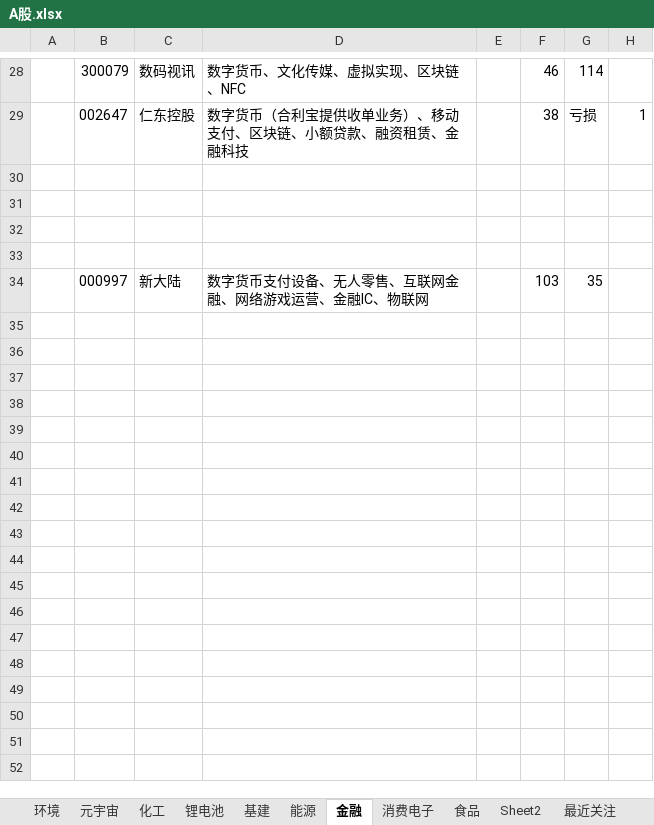
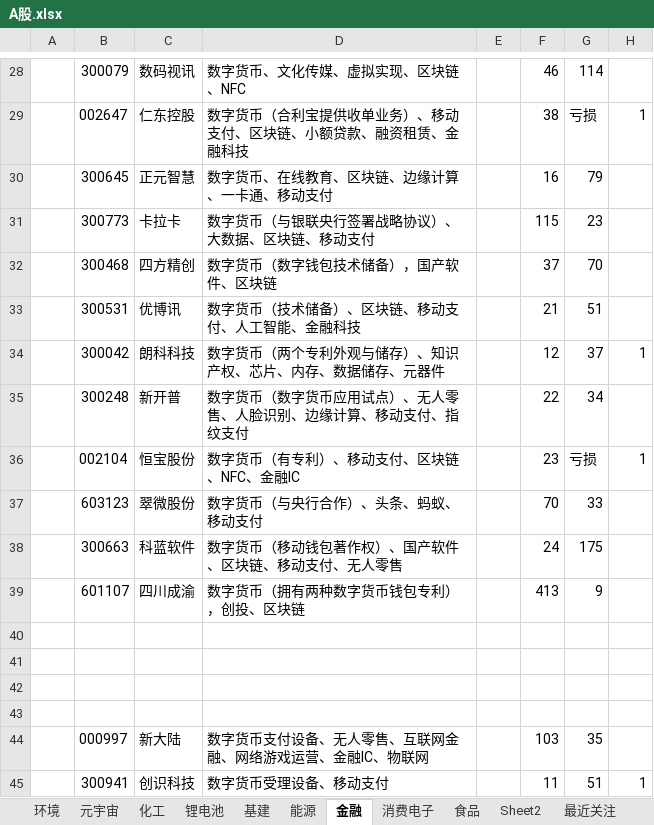
Before and after one commit to 1934312258/document, an Excel workbook: A股.xlsx, sheet 金融, drawn as a sheet; only a part is shown, gaps mark what is left out; values as stored, in another font and other column widths than the file's, no borders; the diff names each change by its address in the sheet, - before the commit and + after, or states it on an @@ line.

```diff
--- a/A股.xlsx (sheet 金融)
+++ b/A股.xlsx (sheet 金融)
+row 30:  | 300645 | 正元智慧 | 数字货币、在线教育、区块链、边缘计算、一卡通、移动支付 |  | 16 | 79
+row 31:  | 300773 | 卡拉卡 | 数字货币（与银联央行签署战略协议）、大数据、区块链、移动支付 |  | 115 | 23
+row 32:  | 300468 | 四方精创 | 数字货币（数字钱包技术储备），国产软件、区块链 |  | 37 | 70
+row 33:  | 300531 | 优博讯 | 数字货币（技术储备）、区块链、移动支付、人工智能、金融科技 |  | 21 | 51
+row 34:  | 300042 | 朗科科技 | 数字货币（两个专利外观与储存）、知识产权、芯片、内存、数据储存、元器件 |  | 12 | 37 | 1
+row 35:  | 300248 | 新开普 | 数字货币（数字货币应用试点）、无人零售、人脸识别、边缘计算、移动支付、指纹支付 |  | 22 | 34
+row 36:  | 002104 | 恒宝股份 | 数字货币（有专利）、移动支付、区块链、NFC、金融IC |  | 23 | 亏损 | 1
+row 37:  | 603123 | 翠微股份 | 数字货币（与央行合作）、头条、蚂蚁、移动支付 |  | 70 | 33
+row 38:  | 300663 | 科蓝软件 | 数字货币（移动钱包著作权）、国产软件、区块链、移动支付、无人零售 |  | 24 | 175
+row 39:  | 601107 | 四川成渝 | 数字货币（拥有两种数字货币钱包专利），创投、区块链 |  | 413 | 9
+row 45:  | 300941 | 创识科技 | 数字货币受理设备、移动支付 |  | 11 | 51 | 1
```
Also changed, not shown: sheet 汽车.
